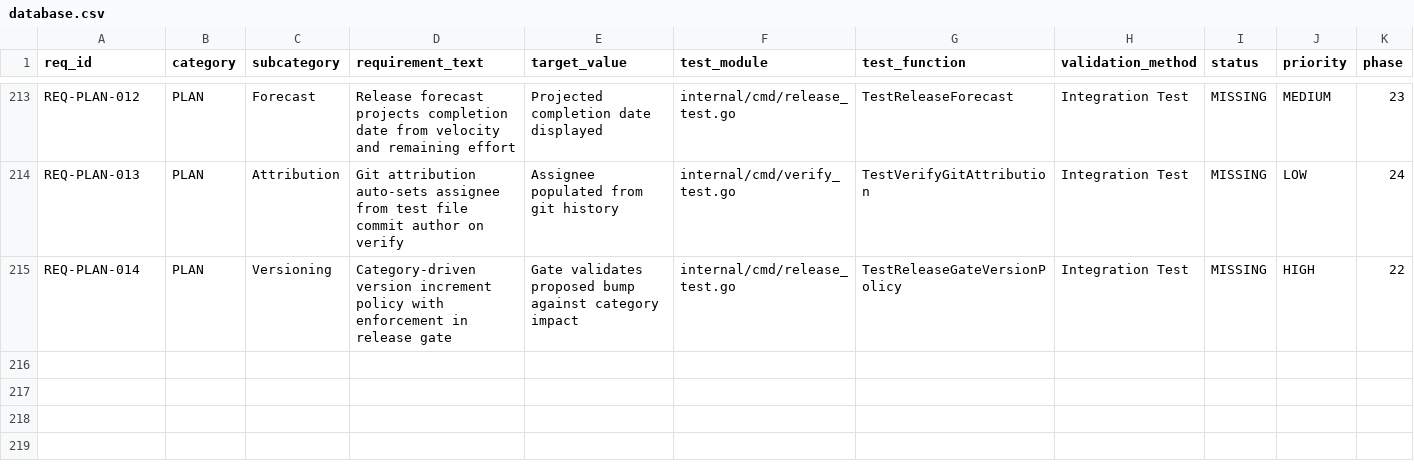
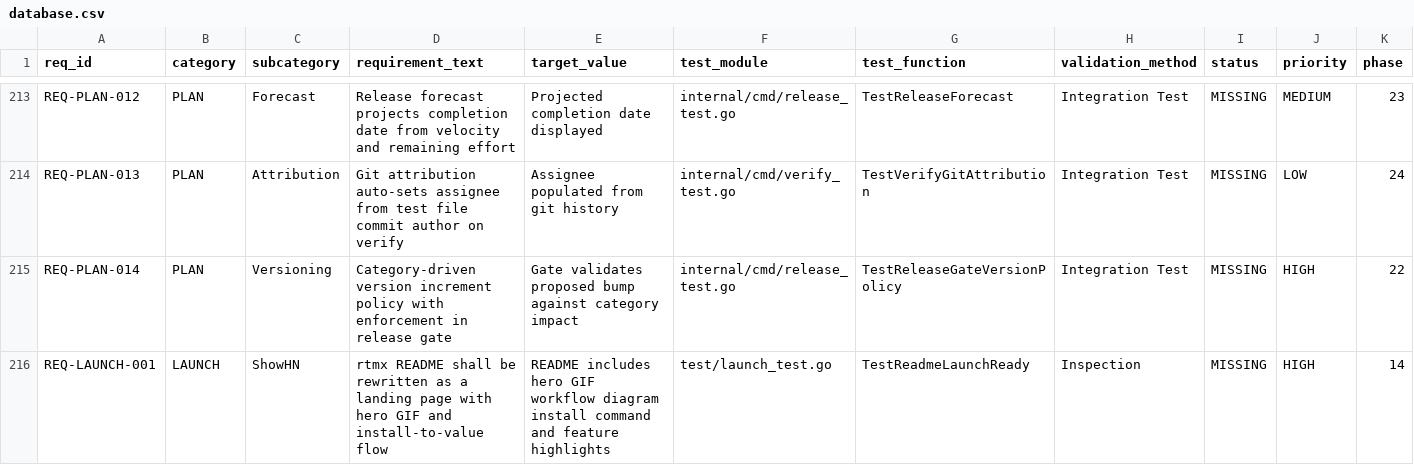
Before and after one commit to rtmx-ai/rtmx, a CSV file: .rtmx/database.csv, drawn as a sheet; only a part is shown, gaps mark what is left out; rows hold the shown columns only; the diff names each change by its address in the sheet, - before the commit and + after, or states it on an @@ line.

```diff
--- a/.rtmx/database.csv
+++ b/.rtmx/database.csv
+row 216: REQ-LAUNCH-001 | LAUNCH | ShowHN | rtmx README shall be rewritten as a landing page with hero GIF and install-to-value flow | README includes hero GIF workflow diagram install command and feature highlights | test/launch_test.go | TestReadmeLaunchReady | Inspection | MISSING | HIGH | 14
```
Also changed, not shown: 9 other files.
